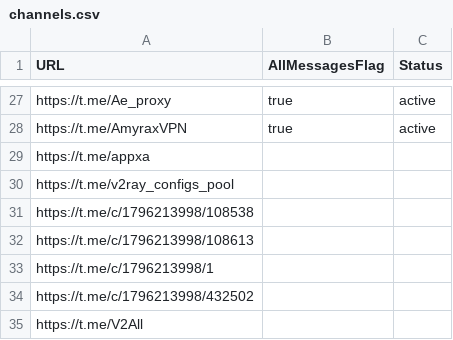
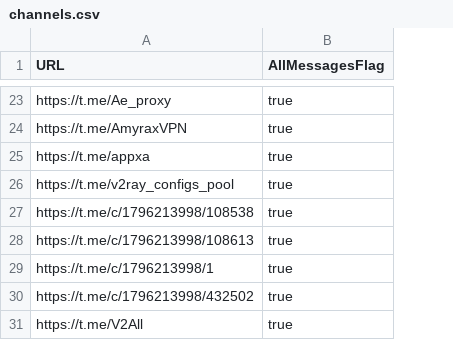
Before and after one commit to ramin00542/GO_V2rayCollector, a CSV file: channels.csv, drawn as a sheet; only a part is shown, gaps mark what is left out; removed rows and columns are numbered as before the commit, all else as after; the diff covers the shown part only; the diff names each change by its address in the sheet, - before the commit and + after, or states it on an @@ line.

```diff
--- a/channels.csv
+++ b/channels.csv
-column C (Status), rows 27-28: active | active
-B25:B31 (AllMessagesFlag): (empty)
+B25:B31 (AllMessagesFlag): true
```
Also changed, not shown: 4 removed rows and 21 edited cells elsewhere in this file.
